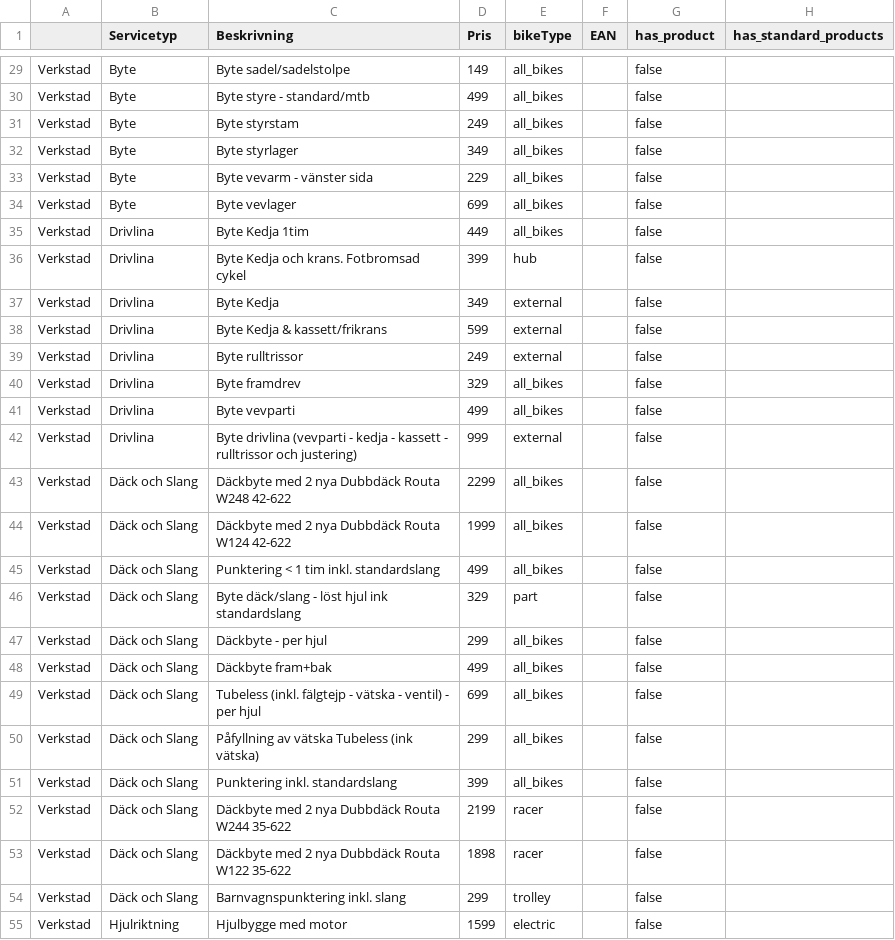
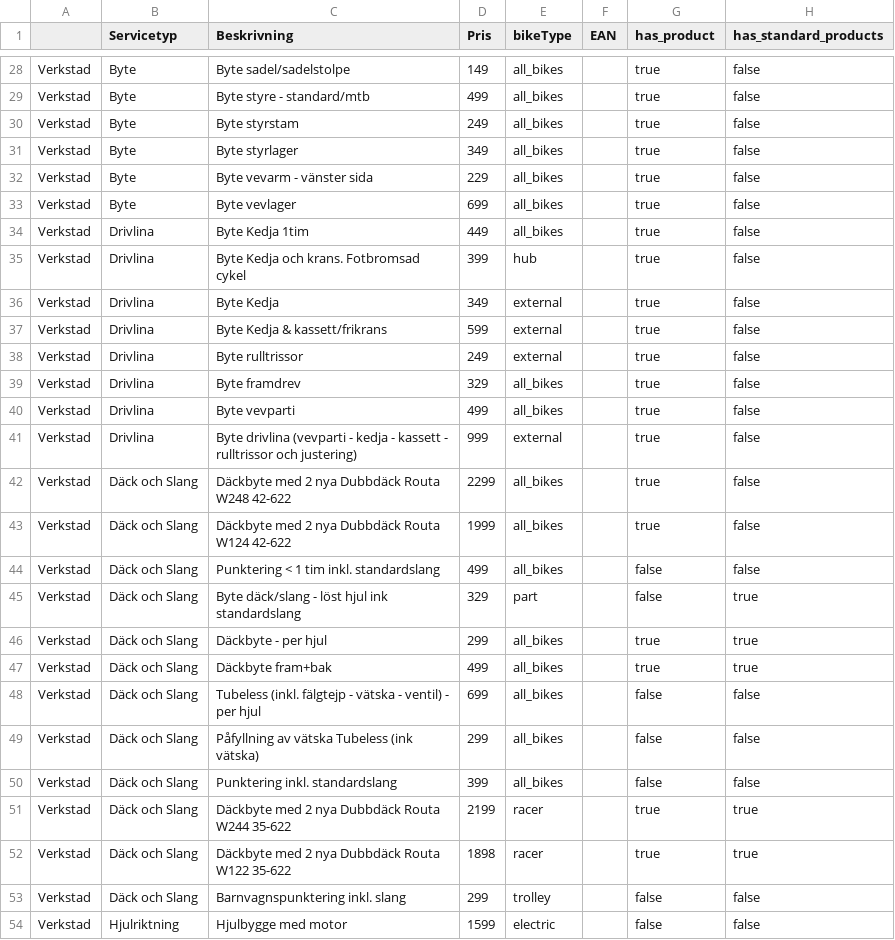
Before and after one commit to motionapps/snapbike, a CSV file: assets/snapbike_prices.csv, drawn as a sheet; only a part is shown, gaps mark what is left out; addresses are those after the commit; the diff covers the shown part only; the diff names each change by its address in the sheet, - before the commit and + after, or states it on an @@ line.

```diff
--- a/assets/snapbike_prices.csv
+++ b/assets/snapbike_prices.csv
-G28:G43 (has_product): false
+G28:G43 (has_product): true
-H28:H44 (has_standard_products): (empty)
+H28:H44 (has_standard_products): false
-H45:H47 (has_standard_products): (empty)
+H45:H47 (has_standard_products): true
-G46:G47 (has_product): false
+G46:G47 (has_product): true
-H48:H50 (has_standard_products): (empty)
+H48:H50 (has_standard_products): false
-G51:G52 (has_product): false
+G51:G52 (has_product): true
-H51:H52 (has_standard_products): (empty)
+H51:H52 (has_standard_products): true
-H53:H54 (has_standard_products): (empty)
+H53:H54 (has_standard_products): false
```
Also changed, not shown: 1 removed row and 104 edited cells elsewhere in this file, 7 other files.
